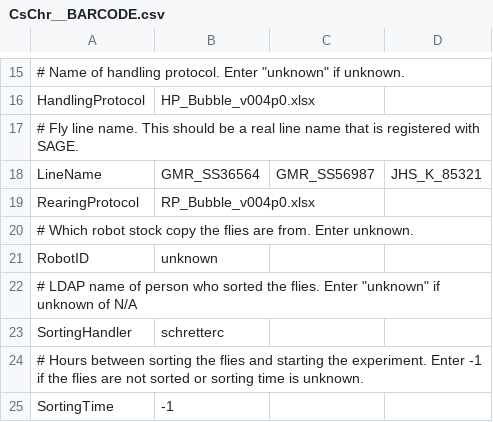
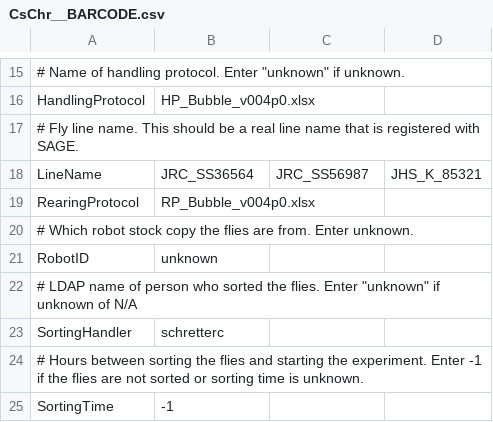
Before and after one commit to arobie/FlyBubbleParamFiles, a CSV file: ConditionFiles/CsChr__BARCODE.csv, drawn as a sheet; only a part is shown, gaps mark what is left out.

```diff
--- a/ConditionFiles/CsChr__BARCODE.csv
+++ b/ConditionFiles/CsChr__BARCODE.csv
@@ -17,3 +17,3 @@ HandlingProtocol,HP_Bubble_v004p0.xlsx
 # Fly line name. This should be a real line name that is registered with SAGE.,
-LineName,GMR_SS36564,GMR_SS56987,JHS_K_85321
+LineName,JRC_SS36564,JRC_SS56987,JHS_K_85321
 RearingProtocol,RP_Bubble_v004p0.xlsx
```
Also changed, not shown: ConditionFiles/NorpANoRet__BARCODE.csv, ConditionFiles/NorpA__BARCODE.csv, 1 other file.
